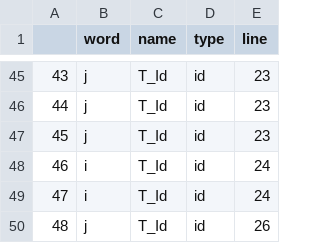
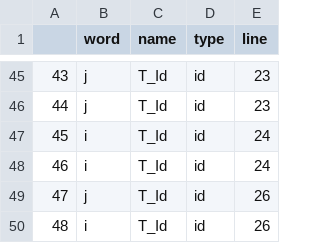
Before and after one commit to hoomanhonarvar/syntax_analyser, a CSV file: main_symbol_table.csv, drawn as a sheet; only a part is shown, gaps mark what is left out; the shorter side is filled out with more unchanged rows; removed rows and columns are numbered as before the commit, all else as after; the diff names each change by its address in the sheet, - before the commit and + after, or states it on an @@ line.

```diff
--- a/main_symbol_table.csv
+++ b/main_symbol_table.csv
-row 47: 45 | j | T_Id | id | 23
@@ column A renumbered from row 47 down @@
```
Also changed, not shown: 3 other files.
